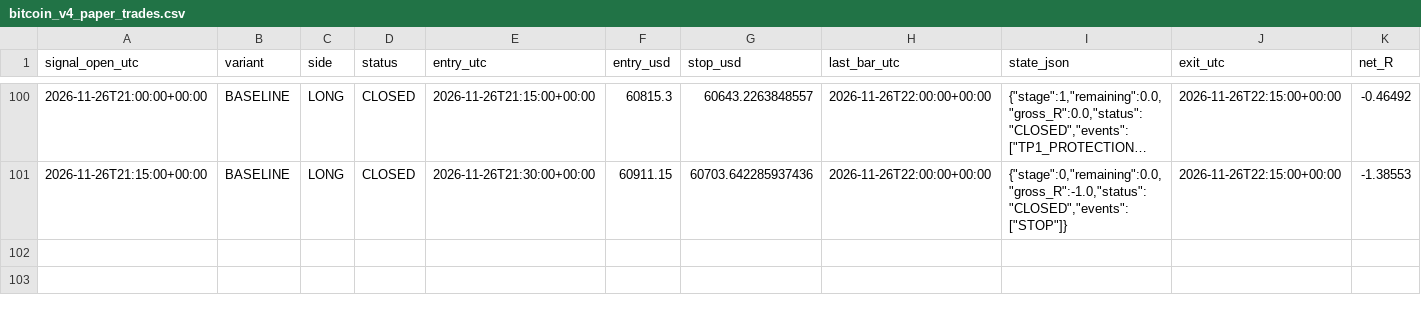
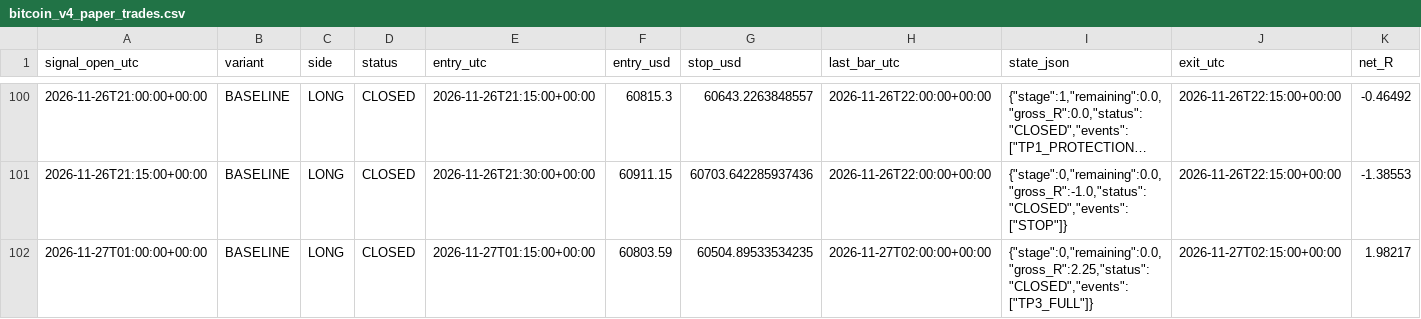
Before and after one commit to ReneGold/bitcoin-signal-bot, a CSV file: bitcoin_v4_paper_trades.csv, drawn as a sheet; only a part is shown, gaps mark what is left out; long unchanged cells end in …; rows hold the shown columns only; the diff names each change by its address in the sheet, - before the commit and + after, or states it on an @@ line.

```diff
--- a/bitcoin_v4_paper_trades.csv
+++ b/bitcoin_v4_paper_trades.csv
+row 102: 2026-11-27T01:00:00+00:00 | BASELINE | LONG | CLOSED | 2026-11-27T01:15:00+00:00 | 60803.59 | 60504.89533534235 | 2026-11-27T02:00:00+00:00 | {"stage":0,"remaining":0.0,"gross_R":2.25,"status":"CLOSED","events":["TP3_FULL"]} | 2026-11-27T02:15:00+00:00 | 1.98217
```
Also changed, not shown: bitcoin_v4_forward_signals.csv.
